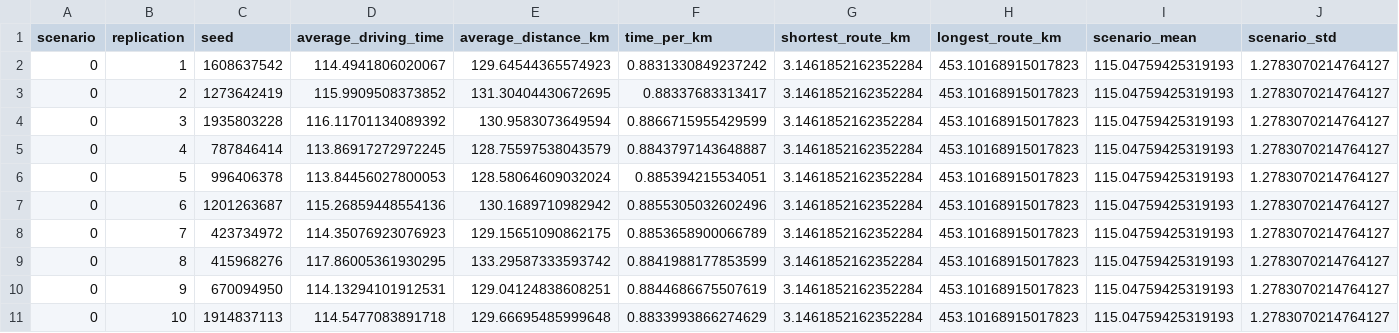
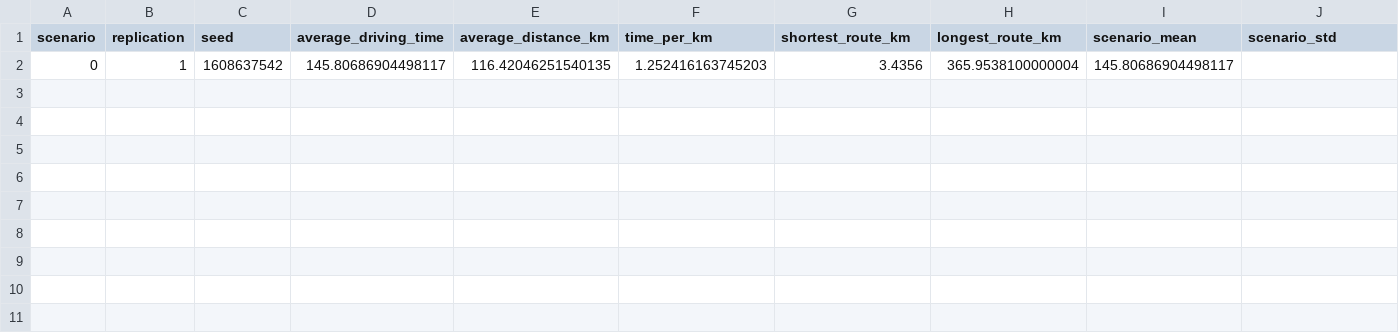
Before and after one commit to lukavicius/advsim, a CSV file: lab 3/EPA133a-G10-A3/EPA133a-G10-A3/model/experiment/scenario0_A3.csv, drawn as a sheet; only a part is shown; removed rows and columns are numbered as before the commit, all else as after; rows hold the shown columns only; the diff names each change by its address in the sheet, - before the commit and + after, or states it on an @@ line.

```diff
--- a/lab 3/EPA133a-G10-A3/EPA133a-G10-A3/model/experiment/scenario0_A3.csv
+++ b/lab 3/EPA133a-G10-A3/EPA133a-G10-A3/model/experiment/scenario0_A3.csv
-row 2: 0 | 1 | 1608637542 | 114.4941806020067 | 129.64544365574923 | 0.8831330849237242 | 3.1461852162352284 | 453.10168915017823 | 115.04759425319193 | 1.2783070214764127
-row 3: 0 | 2 | 1273642419 | 115.9909508373852 | 131.30404430672695 | 0.88337683313417 | 3.1461852162352284 | 453.10168915017823 | 115.04759425319193 | 1.2783070214764127
-row 4: 0 | 3 | 1935803228 | 116.11701134089392 | 130.9583073649594 | 0.8866715955429599 | 3.1461852162352284 | 453.10168915017823 | 115.04759425319193 | 1.2783070214764127
-row 5: 0 | 4 | 787846414 | 113.86917272972245 | 128.75597538043579 | 0.8843797143648887 | 3.1461852162352284 | 453.10168915017823 | 115.04759425319193 | 1.2783070214764127
-row 6: 0 | 5 | 996406378 | 113.84456027800053 | 128.58064609032024 | 0.885394215534051 | 3.1461852162352284 | 453.10168915017823 | 115.04759425319193 | 1.2783070214764127
-row 7: 0 | 6 | 1201263687 | 115.26859448554136 | 130.1689710982942 | 0.8855305032602496 | 3.1461852162352284 | 453.10168915017823 | 115.04759425319193 | 1.2783070214764127
-row 8: 0 | 7 | 423734972 | 114.35076923076923 | 129.15651090862175 | 0.8853658900066789 | 3.1461852162352284 | 453.10168915017823 | 115.04759425319193 | 1.2783070214764127
-row 9: 0 | 8 | 415968276 | 117.86005361930295 | 133.29587333593742 | 0.8841988177853599 | 3.1461852162352284 | 453.10168915017823 | 115.04759425319193 | 1.2783070214764127
-row 10: 0 | 9 | 670094950 | 114.13294101912531 | 129.04124838608251 | 0.8844686675507619 | 3.1461852162352284 | 453.10168915017823 | 115.04759425319193 | 1.2783070214764127
-row 11: 0 | 10 | 1914837113 | 114.5477083891718 | 129.66695485999648 | 0.8833993866274629 | 3.1461852162352284 | 453.10168915017823 | 115.04759425319193 | 1.2783070214764127
+row 2: 0 | 1 | 1608637542 | 145.80686904498117 | 116.42046251540135 | 1.252416163745203 | 3.4356 | 365.9538100000004 | 145.80686904498117
```
Also changed, not shown: lab 3/EPA133a-G10-A3/EPA133a-G10-A3/data/preprocessing/processed_data.csv, lab 3/EPA133a-G10-A3/EPA133a-G10-A3/model/experiment/scenario1_A3.csv, 13 other files.
